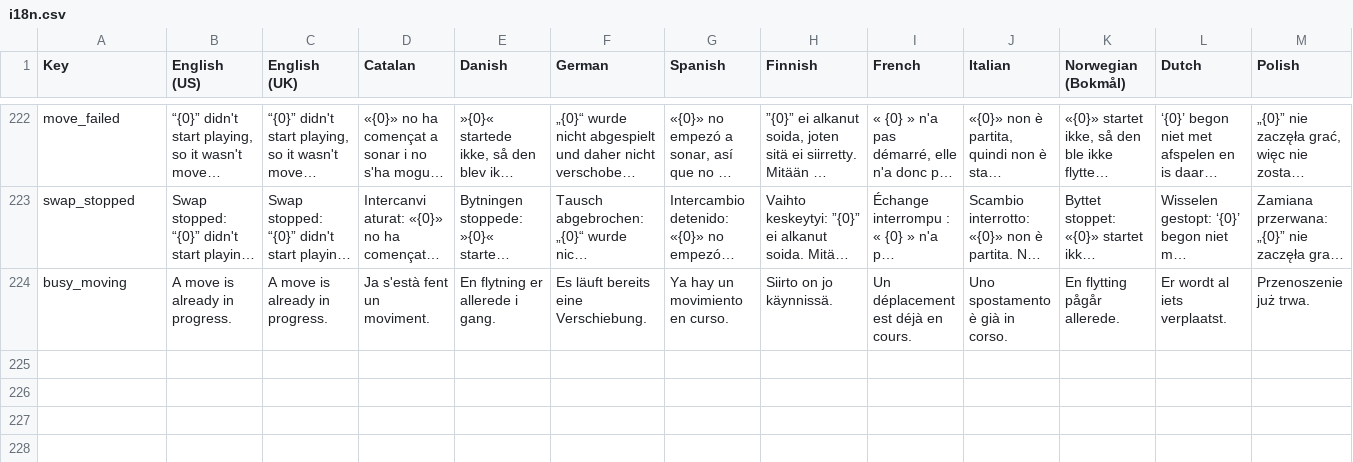
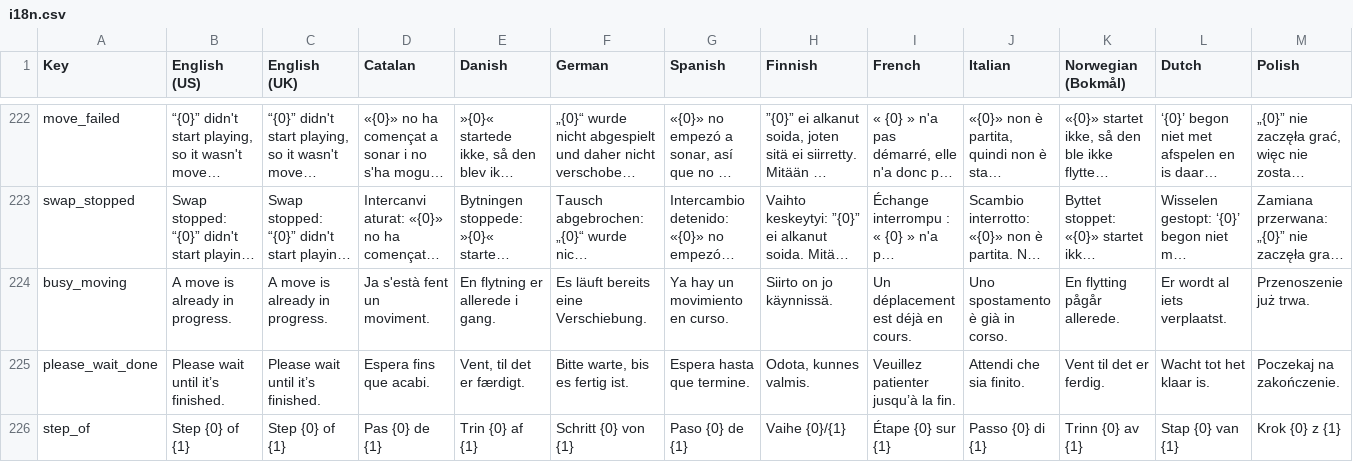
Before and after one commit to EyalPrice/CambridgeConnectLegacy, a CSV file: app/src/main/assets/i18n.csv, drawn as a sheet; only a part is shown, gaps mark what is left out; long unchanged cells end in …; rows hold the shown columns only; the diff names each change by its address in the sheet, - before the commit and + after, or states it on an @@ line.

```diff
--- a/app/src/main/assets/i18n.csv
+++ b/app/src/main/assets/i18n.csv
+row 225: please_wait_done | Please wait until it’s finished. | Please wait until it’s finished. | Espera fins que acabi. | Vent, til det er færdigt. | Bitte warte, bis es fertig ist. | Espera hasta que termine. | Odota, kunnes valmis. | Veuillez patienter jusqu’à la fin. | Attendi che sia finito. | Vent til det er ferdig. | Wacht tot het klaar is. | Poczekaj na zakończenie.
+row 226: step_of | Step {0} of {1} | Step {0} of {1} | Pas {0} de {1} | Trin {0} af {1} | Schritt {0} von {1} | Paso {0} de {1} | Vaihe {0}/{1} | Étape {0} sur {1} | Passo {0} di {1} | Trinn {0} av {1} | Stap {0} van {1} | Krok {0} z {1}
```
Also changed, not shown: 2 other files.
